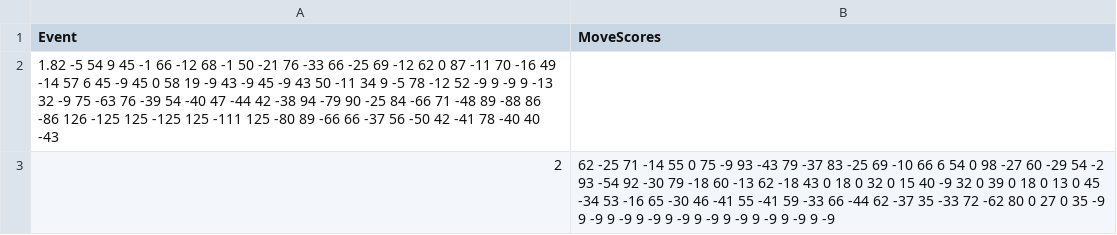
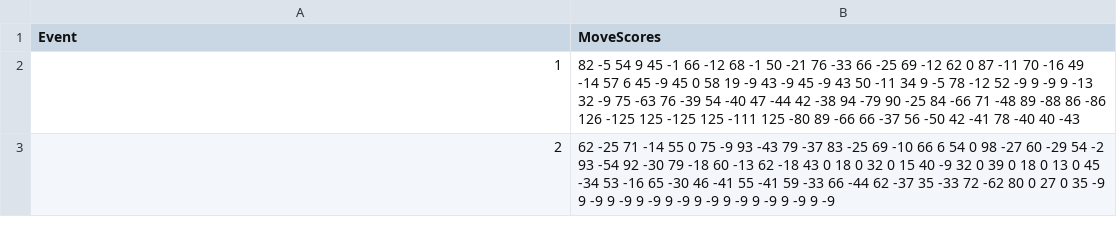
Before and after one commit to chriskimck/Deep_ELO, a CSV file: worlds_classical.csv, drawn as a sheet.

Commit message:
fixed typo

```diff
--- a/worlds_classical.csv
+++ b/worlds_classical.csv
@@ -1,3 +1,3 @@
 Event,MoveScores
-1.82 -5 54 9 45 -1 66 -12 68 -1 50 -21 76 -33 66 -25 69 -12 62 0 87 -11 70 -16 49 -14 57 6 45 -9 45 0 58 19 -9 43 -9 45 -9 43 50 -11 34 9 -5 78 -12 52 -9 9 -9 9 -13 32 -9 75 -63 76 -39 54 -40 47 -44 42 -38 94 -79 90 -25 84 -66 71 -48 89 -88 86 -86 126 -125 125 -125 125 -111 125 -80 89 -66 66 -37 56 -50 42 -41 78 -40 40 -43
+1,82 -5 54 9 45 -1 66 -12 68 -1 50 -21 76 -33 66 -25 69 -12 62 0 87 -11 70 -16 49 -14 57 6 45 -9 45 0 58 19 -9 43 -9 45 -9 43 50 -11 34 9 -5 78 -12 52 -9 9 -9 9 -13 32 -9 75 -63 76 -39 54 -40 47 -44 42 -38 94 -79 90 -25 84 -66 71 -48 89 -88 86 -86 126 -125 125 -125 125 -111 125 -80 89 -66 66 -37 56 -50 42 -41 78 -40 40 -43
 2,62 -25 71 -14 55 0 75 -9 93 -43 79 -37 83 -25 69 -10 66 6 54 0 98 -27 60 -29 54 -2 93 -54 92 -30 79 -18 60 -13 62 -18 43 0 18 0 32 0 15 40 -9 32 0 39 0 18 0 13 0 45 -34 53 -16 65 -30 46 -41 55 -41 59 -33 66 -44 62 -37 35 -33 72 -62 80 0 27 0 35 -9 9 -9 9 -9 9 -9 9 -9 9 -9 9 -9 9 -9 9 -9 9 -9
```
